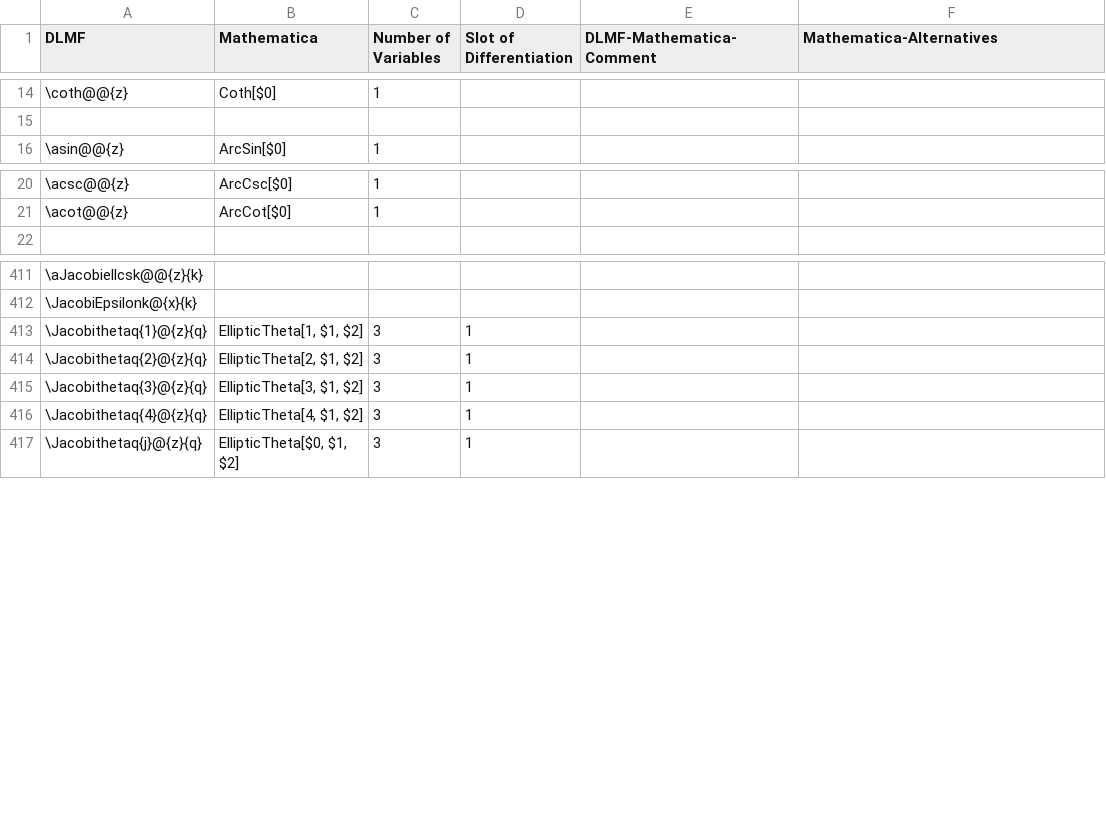
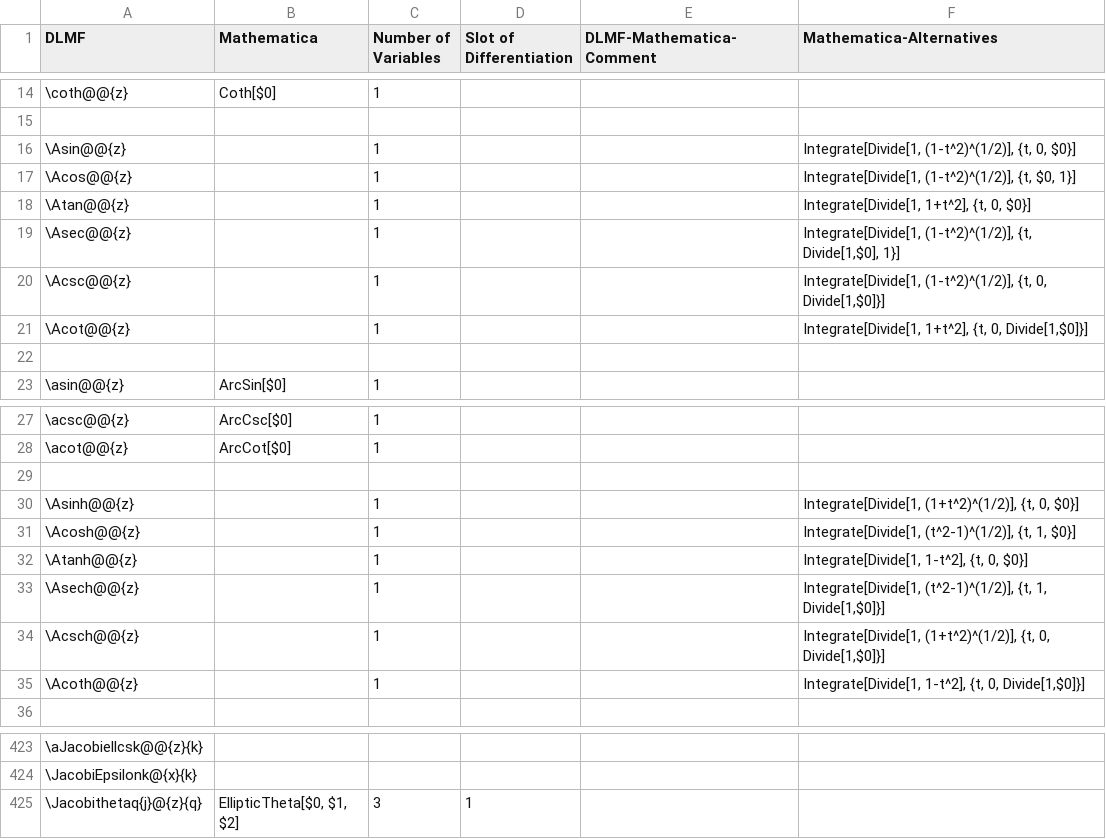
Before and after one commit to gipplab/LaCASt, a CSV file: libs/ReferenceData/CSVTables/DLMF_Mathematica.csv, drawn as a sheet; only a part is shown, gaps mark what is left out; removed rows and columns are numbered as before the commit, all else as after; the diff covers the shown part only; the diff names each change by its address in the sheet, - before the commit and + after, or states it on an @@ line.

Commit message:
Numerous changes for evaluating with Mathematica

```diff
--- a/libs/ReferenceData/CSVTables/DLMF_Mathematica.csv
+++ b/libs/ReferenceData/CSVTables/DLMF_Mathematica.csv
+row 16: \Asin@@{z} |  | 1 |  |  | Integrate[Divide[1, (1-t^2)^(1/2)], {t, 0, $0}]
+row 17: \Acos@@{z} |  | 1 |  |  | Integrate[Divide[1, (1-t^2)^(1/2)], {t, $0, 1}]
+row 18: \Atan@@{z} |  | 1 |  |  | Integrate[Divide[1, 1+t^2], {t, 0, $0}]
+row 19: \Asec@@{z} |  | 1 |  |  | Integrate[Divide[1, (1-t^2)^(1/2)], {t, Divide[1,$0], 1}]
+row 20: \Acsc@@{z} |  | 1 |  |  | Integrate[Divide[1, (1-t^2)^(1/2)], {t, 0, Divide[1,$0]}]
+row 21: \Acot@@{z} |  | 1 |  |  | Integrate[Divide[1, 1+t^2], {t, 0, Divide[1,$0]}]
+row 22: (empty)
+row 29: (empty)
+row 30: \Asinh@@{z} |  | 1 |  |  | Integrate[Divide[1, (1+t^2)^(1/2)], {t, 0, $0}]
+row 31: \Acosh@@{z} |  | 1 |  |  | Integrate[Divide[1, (t^2-1)^(1/2)], {t, 1, $0}]
+row 32: \Atanh@@{z} |  | 1 |  |  | Integrate[Divide[1, 1-t^2], {t, 0, $0}]
+row 33: \Asech@@{z} |  | 1 |  |  | Integrate[Divide[1, (t^2-1)^(1/2)], {t, 1, Divide[1,$0]}]
+row 34: \Acsch@@{z} |  | 1 |  |  | Integrate[Divide[1, (1+t^2)^(1/2)], {t, 0, Divide[1,$0]}]
+row 35: \Acoth@@{z} |  | 1 |  |  | Integrate[Divide[1, 1-t^2], {t, 0, Divide[1,$0]}]
-row 413: \Jacobithetaq{1}@{z}{q} | EllipticTheta[1, $1, $2] | 3 | 1
-row 414: \Jacobithetaq{2}@{z}{q} | EllipticTheta[2, $1, $2] | 3 | 1
-row 415: \Jacobithetaq{3}@{z}{q} | EllipticTheta[3, $1, $2] | 3 | 1
-row 416: \Jacobithetaq{4}@{z}{q} | EllipticTheta[4, $1, $2] | 3 | 1
```
Also changed, not shown: 1 added row, 3 removed rows and 16 edited cells elsewhere in this file, libs/ReferenceData/CSVTables/DLMF_Maple.csv, 31 other files.
